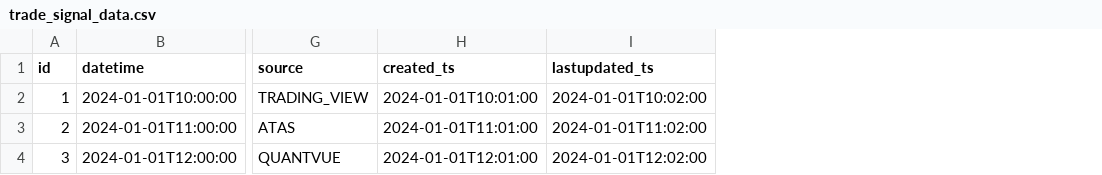
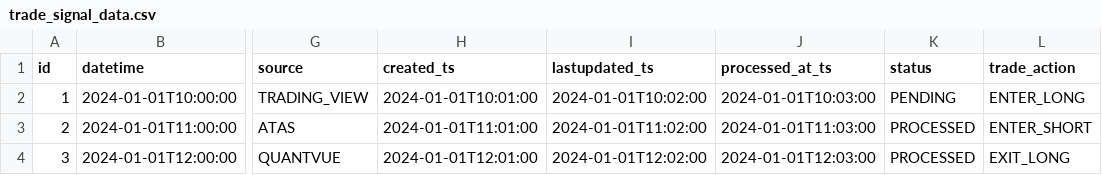
Before and after one commit to reachkrishnaraj/trade-app, a CSV file: src/main/resources/config/liquibase/data/trade_signal_data.csv, drawn as a sheet; only a part is shown, gaps mark what is left out; the diff names each change by its address in the sheet, - before the commit and + after, or states it on an @@ line.

```diff
--- a/src/main/resources/config/liquibase/data/trade_signal_data.csv
+++ b/src/main/resources/config/liquibase/data/trade_signal_data.csv
+column J (processed_at_ts), rows 2-4: 2024-01-01T10:03:00 | 2024-01-01T11:03:00 | 2024-01-01T12:03:00
+column K (status), rows 2-4: PENDING | PROCESSED | PROCESSED
+column L (trade_action), rows 2-4: ENTER_LONG | ENTER_SHORT | EXIT_LONG
```
Also changed, not shown: src/main/resources/config/liquibase/data/notification_event_data.csv, 10 other files.
